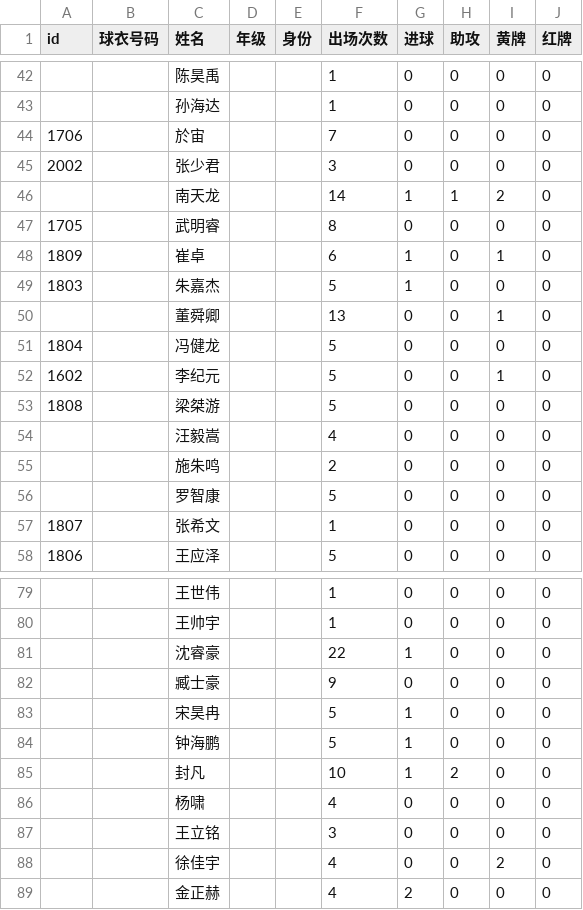
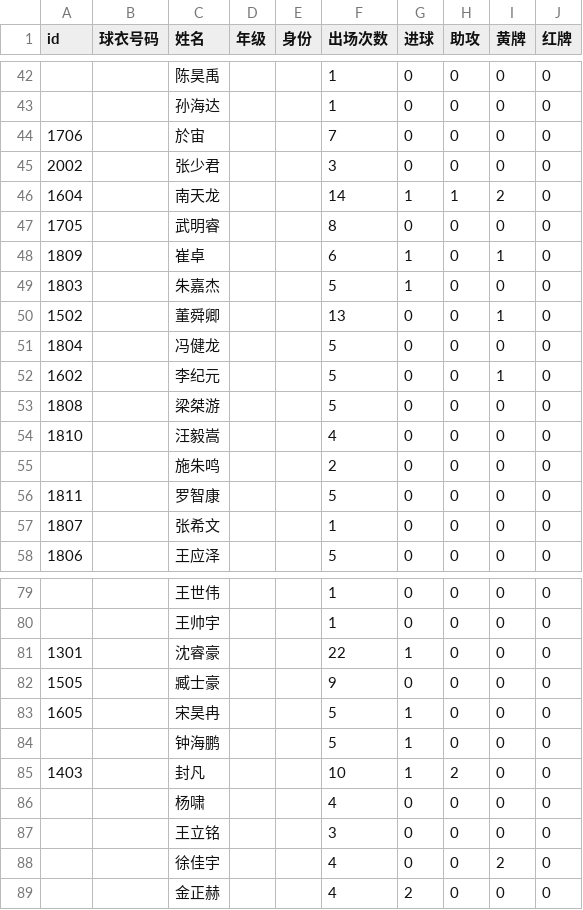
Before and after one commit to ccmesoccer/ccmesoccer.github.io, a CSV file: players/data/stat.csv, drawn as a sheet; only a part is shown, gaps mark what is left out; the diff covers the shown part only.

```diff
--- a/players/data/stat.csv
+++ b/players/data/stat.csv
@@ -45,3 +45,3 @@
 2002,,张少君,,,3,0,0,0,0
-,,南天龙,,,14,1,1,2,0
+1604,,南天龙,,,14,1,1,2,0
 1705,,武明睿,,,8,0,0,0,0
@@ -49,3 +49,3 @@
 1803,,朱嘉杰,,,5,1,0,0,0
-,,董舜卿,,,13,0,0,1,0
+1502,,董舜卿,,,13,0,0,1,0
 1804,,冯健龙,,,5,0,0,0,0
@@ -53,5 +53,5 @@
 1808,,梁桀游,,,5,0,0,0,0
-,,汪毅嵩,,,4,0,0,0,0
+1810,,汪毅嵩,,,4,0,0,0,0
 ,,施朱鸣,,,2,0,0,0,0
-,,罗智康,,,5,0,0,0,0
+1811,,罗智康,,,5,0,0,0,0
 1807,,张希文,,,1,0,0,0,0
@@ -80,7 +80,7 @@
 ,,王帅宇,,,1,0,0,0,0
-,,沈睿豪,,,22,1,0,0,0
-,,臧士豪,,,9,0,0,0,0
-,,宋昊冉,,,5,1,0,0,0
+1301,,沈睿豪,,,22,1,0,0,0
+1505,,臧士豪,,,9,0,0,0,0
+1605,,宋昊冉,,,5,1,0,0,0
 ,,钟海鹏,,,5,1,0,0,0
-,,封凡,,,10,1,2,0,0
+1403,,封凡,,,10,1,2,0,0
 ,,杨啸,,,4,0,0,0,0
```
Also changed, not shown: 16 edited cells elsewhere in this file, statistics/data/stat.csv, 2 other files.
